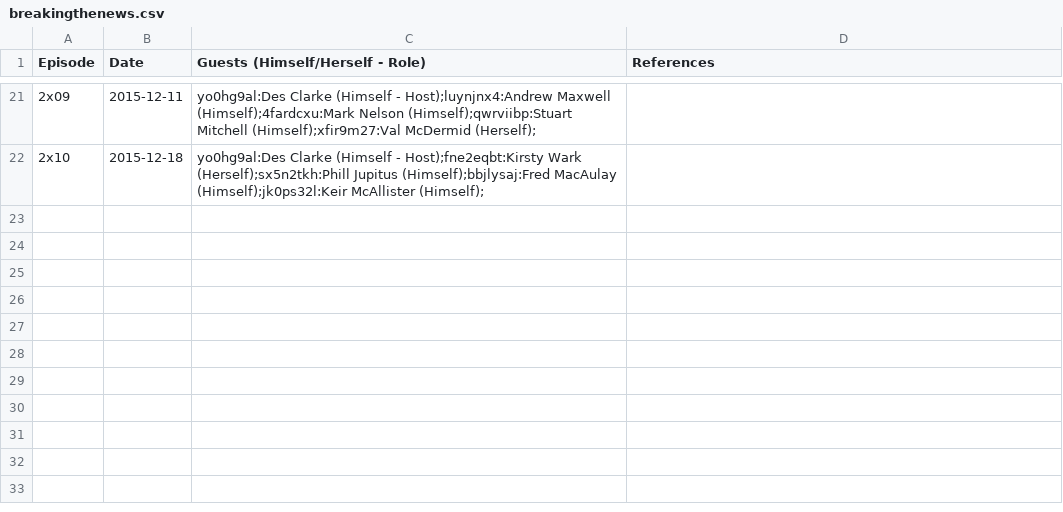
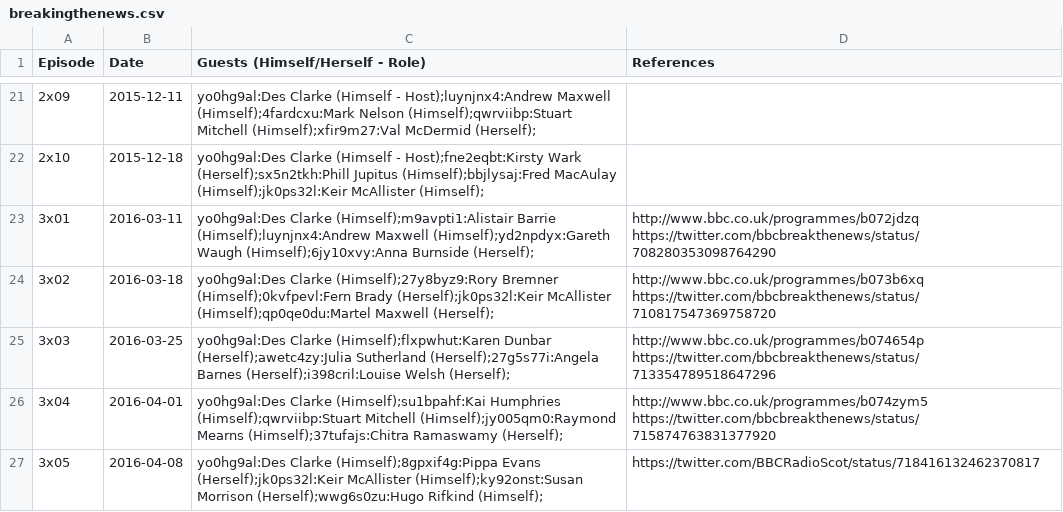
Before and after one commit to slowe/panelshows, a CSV file: data/breakingthenews.csv, drawn as a sheet; only a part is shown, gaps mark what is left out; the diff names each change by its address in the sheet, - before the commit and + after, or states it on an @@ line.

Commit message:
Add recent episodes of Breaking The News

```diff
--- a/data/breakingthenews.csv
+++ b/data/breakingthenews.csv
+row 23: 3x01 | 2016-03-11 | yo0hg9al:Des Clarke (Himself);m9avpti1:Alistair Barrie (Himself);luynjnx4:Andrew Maxwell (Himself);yd2npdyx:Gareth Waugh (Himself);6jy10xvy:Anna Burnside (Herself); | http://www.bbc.co.uk/programmes/b072jdzq https://twitter.com/bbcbreakthenews/status/708280353098764290
+row 24: 3x02 | 2016-03-18 | yo0hg9al:Des Clarke (Himself);27y8byz9:Rory Bremner (Himself);0kvfpevl:Fern Brady (Herself);jk0ps32l:Keir McAllister (Himself);qp0qe0du:Martel Maxwell (Herself); | http://www.bbc.co.uk/programmes/b073b6xq https://twitter.com/bbcbreakthenews/status/710817547369758720
+row 25: 3x03 | 2016-03-25 | yo0hg9al:Des Clarke (Himself);flxpwhut:Karen Dunbar (Herself);awetc4zy:Julia Sutherland (Herself);27g5s77i:Angela Barnes (Herself);i398cril:Louise Welsh (Herself); | http://www.bbc.co.uk/programmes/b074654p https://twitter.com/bbcbreakthenews/status/713354789518647296
+row 26: 3x04 | 2016-04-01 | yo0hg9al:Des Clarke (Himself);su1bpahf:Kai Humphries (Himself);qwrviibp:Stuart Mitchell (Himself);jy005qm0:Raymond Mearns (Himself);37tufajs:Chitra Ramaswamy (Herself); | http://www.bbc.co.uk/programmes/b074zym5 https://twitter.com/bbcbreakthenews/status/715874763831377920
+row 27: 3x05 | 2016-04-08 | yo0hg9al:Des Clarke (Himself);8gpxif4g:Pippa Evans (Herself);jk0ps32l:Keir McAllister (Himself);ky92onst:Susan Morrison (Herself);wwg6s0zu:Hugo Rifkind (Himself); | https://twitter.com/BBCRadioScot/status/718416132462370817
```
Also changed, not shown: people/people.tsv, people/ranked-k.csv, 41 other files.
